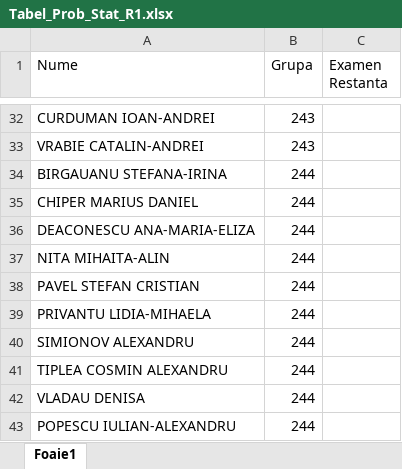
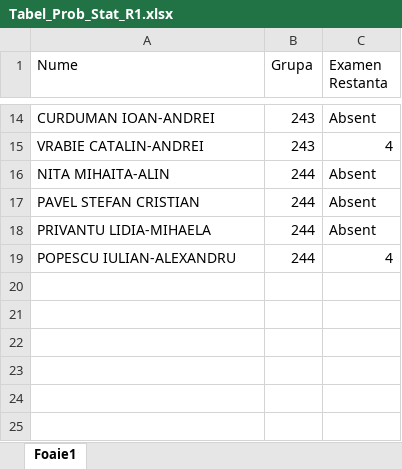
Before and after one commit to AlexAmarioarei/AlexAmarioarei.github.io, an Excel workbook: Teaching/ProbabilityStatistics/results/Tabel_Prob_Stat_R1.xlsx, sheet Foaie1, drawn as a sheet; only a part is shown, gaps mark what is left out; values as stored, in another font and other column widths than the file's, no borders; removed rows and columns are numbered as before the commit, all else as after; the diff covers the shown part only; the diff names each change by its address in the sheet, - before the commit and + after, or states it on an @@ line.

Commit message:
Update Restanta 1 Prob & Stat

```diff
--- a/Teaching/ProbabilityStatistics/results/Tabel_Prob_Stat_R1.xlsx (sheet Foaie1)
+++ b/Teaching/ProbabilityStatistics/results/Tabel_Prob_Stat_R1.xlsx (sheet Foaie1)
-C14 (Examen Restanta): (empty)
+C14 (Examen Restanta): Absent
-C15 (Examen Restanta): (empty)
+C15 (Examen Restanta): 4
-row 34: BIRGAUANU STEFANA-IRINA | 244
-row 35: CHIPER MARIUS DANIEL | 244
-row 36: DEACONESCU ANA-MARIA-ELIZA | 244
-C16:C18 (Examen Restanta): (empty)
+C16:C18 (Examen Restanta): Absent
-row 40: SIMIONOV ALEXANDRU | 244
-row 41: TIPLEA COSMIN ALEXANDRU | 244
-row 42: VLADAU DENISA | 244
-C19 (Examen Restanta): (empty)
+C19 (Examen Restanta): 4
```
Also changed, not shown: 18 removed rows and 13 edited cells elsewhere in this sheet, Teaching/ProbabilityStatistics/results/Tabel_Prob_Stat.xlsx, 2 other files.
